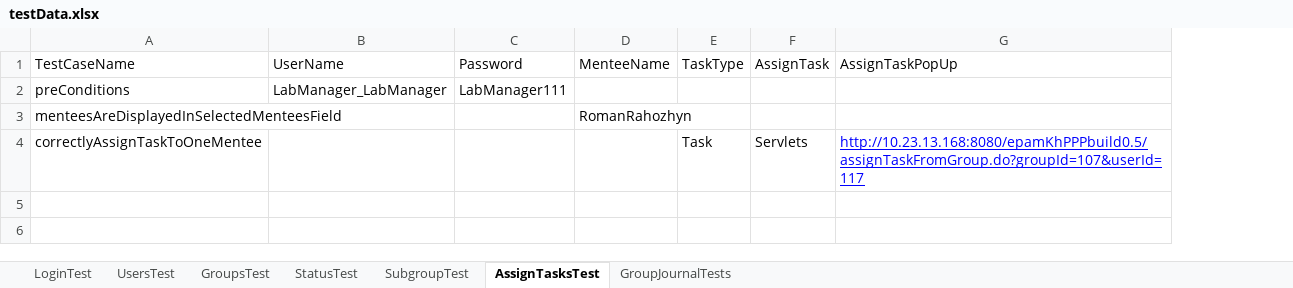
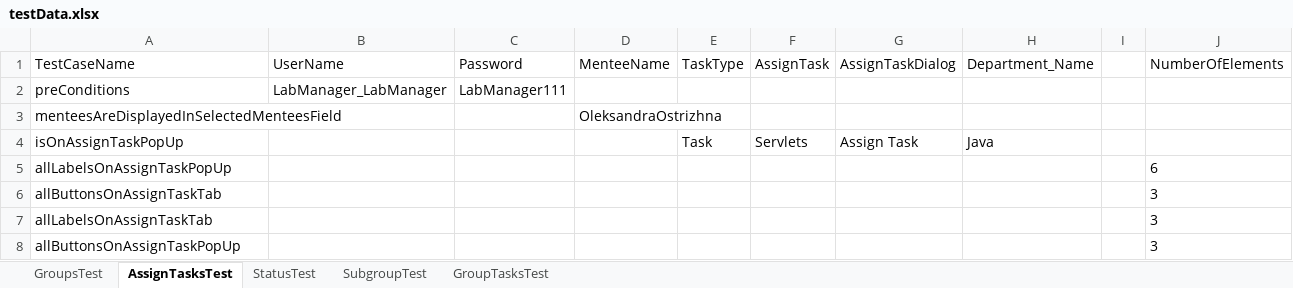
Before and after one commit to alexandraOstrizhnaya/khppp-test-framework, an Excel workbook: khppp/testData.xlsx, sheet AssignTasksTest, drawn as a sheet; values as stored, in another font and other column widths than the file's, no borders; removed rows and columns are numbered as before the commit, all else as after; the diff names each change by its address in the sheet, - before the commit and + after, or states it on an @@ line.

```diff
--- a/khppp/testData.xlsx (sheet AssignTasksTest)
+++ b/khppp/testData.xlsx (sheet AssignTasksTest)
-sheet tab: LoginTest
+sheet tab: GroupTasksTest
-sheet tab: UsersTest
-sheet tab: GroupJournalTests
@@ sheet tab order changed: GroupsTest | AssignTasksTest | StatusTest | SubgroupTest | GroupTasksTest @@
-column G (AssignTaskPopUp), row 4: http://10.23.13.168:8080/epamKhPPPbuild0.5/assignTaskFromGroup.do?groupId=107&userId=117
+column G (AssignTaskDialog), row 4: Assign Task
+column H (Department_Name), row 4: Java
+column I, empty
+column J (NumberOfElements), empty
-D3 (MenteeName): RomanRahozhyn
+D3 (MenteeName): OleksandraOstrizhna
-A4 (TestCaseName): correctlyAssignTaskToOneMentee
+A4 (TestCaseName): isOnAssignTaskPopUp
+row 5: allLabelsOnAssignTaskPopUp |  |  |  |  |  |  |  |  | 6
+row 6: allButtonsOnAssignTaskTab |  |  |  |  |  |  |  |  | 3
+row 7: allLabelsOnAssignTaskTab |  |  |  |  |  |  |  |  | 3
+row 8: allButtonsOnAssignTaskPopUp |  |  |  |  |  |  |  |  | 3
```
Also changed, not shown: sheet GroupTasksTest, sheet GroupsTest, 29 other files.
